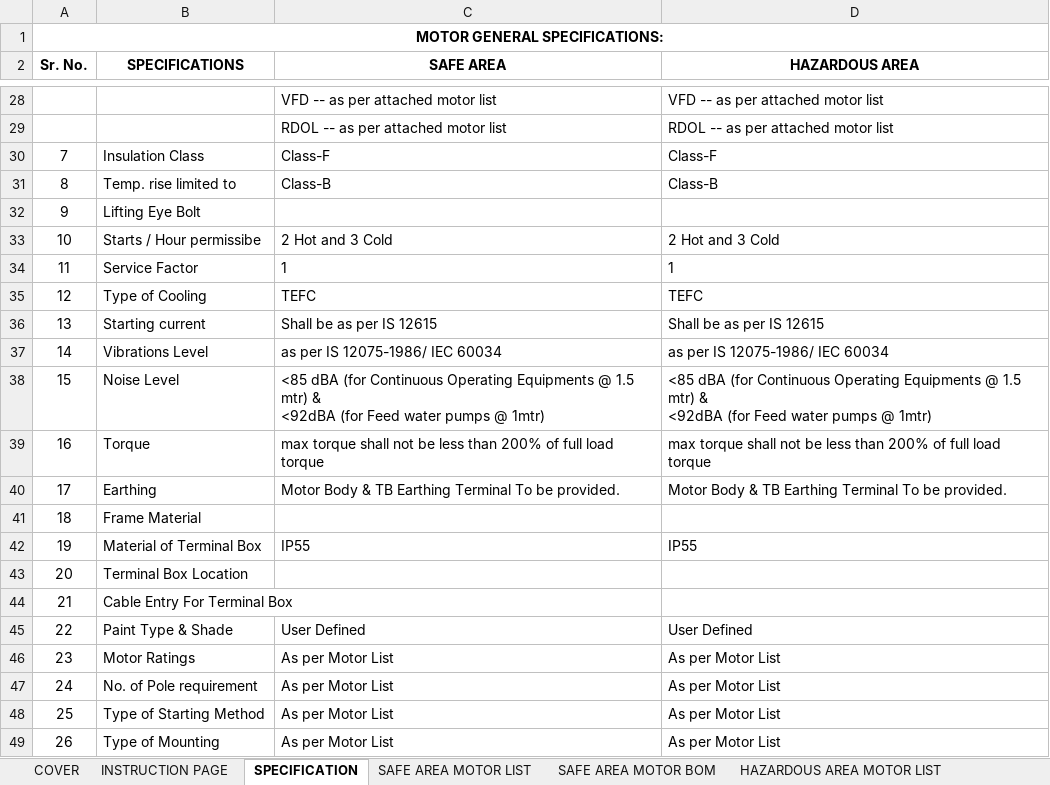
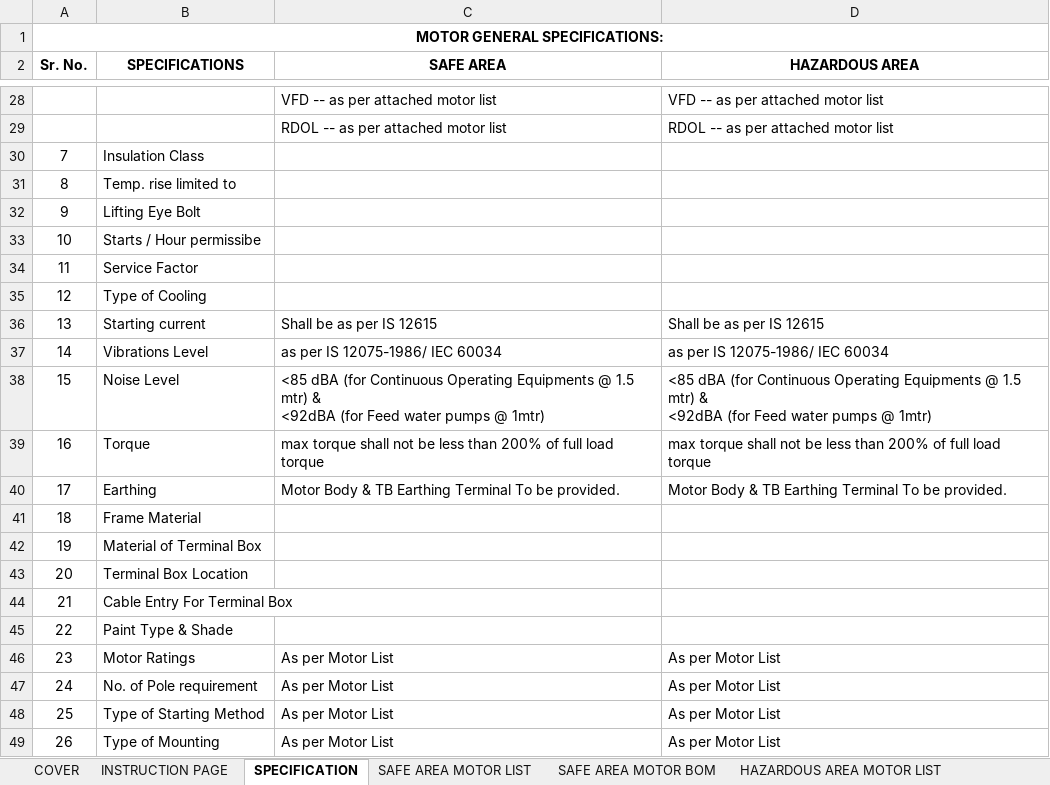
Before and after one commit to inventive-business-solutions/thermax-backend, an Excel workbook: thermax_backend/templates/motor_specification_template.xlsx, sheet SPECIFICATION, drawn as a sheet; only a part is shown, gaps mark what is left out; values as stored, in another font and other column widths than the file's, no borders; the diff covers the shown part only; the diff names each change by its address in the sheet, - before the commit and + after, or states it on an @@ line.

```diff
--- a/thermax_backend/templates/motor_specification_template.xlsx (sheet SPECIFICATION)
+++ b/thermax_backend/templates/motor_specification_template.xlsx (sheet SPECIFICATION)
-C30 (SAFE AREA): Class-F
+C30 (SAFE AREA): (empty)
-D30 (HAZARDOUS AREA): Class-F
+D30 (HAZARDOUS AREA): (empty)
-C31 (SAFE AREA): Class-B
+C31 (SAFE AREA): (empty)
-D31 (HAZARDOUS AREA): Class-B
+D31 (HAZARDOUS AREA): (empty)
-C33 (SAFE AREA): 2 Hot and 3 Cold
+C33 (SAFE AREA): (empty)
-D33 (HAZARDOUS AREA): 2 Hot and 3 Cold
+D33 (HAZARDOUS AREA): (empty)
-C34 (SAFE AREA): 1
+C34 (SAFE AREA): (empty)
-D34 (HAZARDOUS AREA): 1
+D34 (HAZARDOUS AREA): (empty)
-C35 (SAFE AREA): TEFC
+C35 (SAFE AREA): (empty)
-D35 (HAZARDOUS AREA): TEFC
+D35 (HAZARDOUS AREA): (empty)
-C42 (SAFE AREA): IP55
+C42 (SAFE AREA): (empty)
-D42 (HAZARDOUS AREA): IP55
+D42 (HAZARDOUS AREA): (empty)
-C45 (SAFE AREA): User Defined
+C45 (SAFE AREA): (empty)
-D45 (HAZARDOUS AREA): User Defined
+D45 (HAZARDOUS AREA): (empty)
```
Also changed, not shown: 33 edited cells elsewhere in this sheet, sheet HAZARDOUS AREA MOTOR LIST, sheet SAFE AREA MOTOR LIST, sheet SAFE AREA MOTOR BOM, sheet HAZARDOUS AREA MOTOR BOM, sheet COVER, sheet INSTRUCTION PAGE, hidden cells, charts or pictures.
